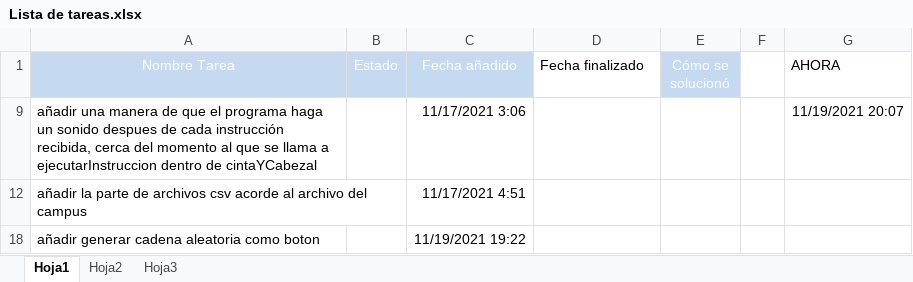
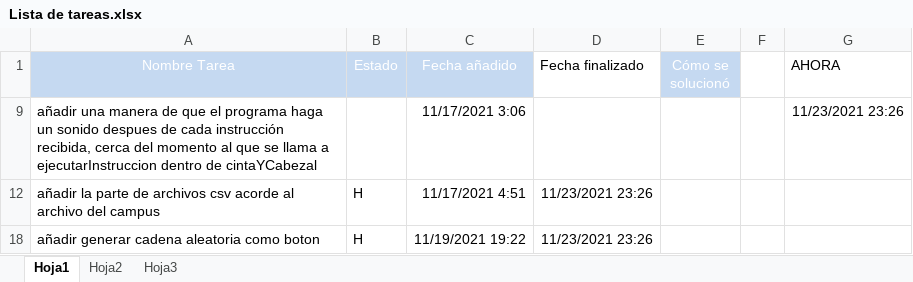
Before and after one commit to jonathanc0101/FTI--entregable-final-maquina-de-turing, an Excel workbook: Lista de tareas.xlsx, sheet Hoja1, drawn as a sheet; values as stored, in another font and other column widths than the file's, no borders; table styles not drawn; the diff names each change by its address in the sheet, - before the commit and + after, or states it on an @@ line.

```diff
--- a/Lista de tareas.xlsx (sheet Hoja1)
+++ b/Lista de tareas.xlsx (sheet Hoja1)
-G9 (AHORA): 11/19/2021 20:07
+G9 (AHORA): 11/23/2021 23:26
-B12 (Estado): (empty)
+B12 (Estado): H
-D12 (Fecha finalizado): (empty)
+D12 (Fecha finalizado): 11/23/2021 23:26
-B18 (Estado): (empty)
+B18 (Estado): H
-D18 (Fecha finalizado): (empty)
+D18 (Fecha finalizado): 11/23/2021 23:26
```
Also changed, not shown: hidden cells.
